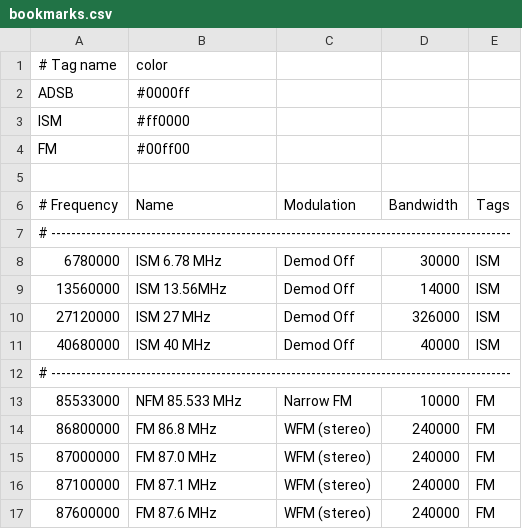
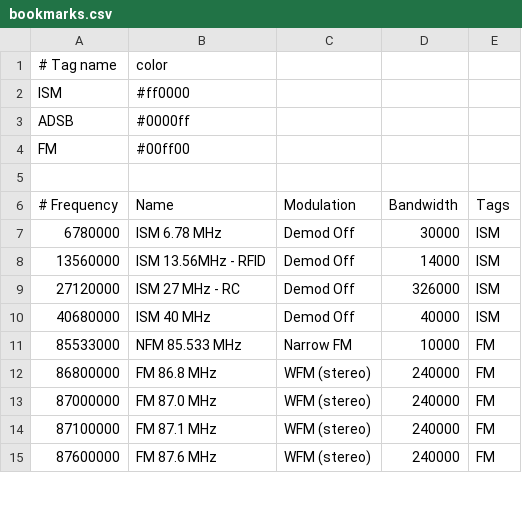
Before and after one commit to jalsaman/sdr, a CSV file: gqrx/bookmarks.csv, drawn as a sheet; only a part is shown; the diff covers the shown part only.

```diff
--- a/gqrx/bookmarks.csv
+++ b/gqrx/bookmarks.csv
@@ -1,4 +1,4 @@
 # Tag name          ;  color
+ISM                 ; #ff0000
 ADSB                ; #0000ff
-ISM                 ; #ff0000
 FM                  ; #00ff00
@@ -7 +6,0 @@ FM                  ; #00ff00
-# --------------------------------------------------------------------------------------------
@@ -9,2 +8,2 @@ FM                  ; #00ff00
-    13560000; ISM 13.56MHz             			; Demod Off	; 14000		; ISM
-    27120000; ISM 27 MHz               			; Demod Off	; 326000	; ISM
+    13560000; ISM 13.56MHz - RFID      ; Demod Off           ;      14000; ISM
+    27120000; ISM 27 MHz - RC          ; Demod Off           ;     326000; ISM
@@ -12 +10,0 @@ FM                  ; #00ff00
-# --------------------------------------------------------------------------------------------
```
Also changed, not shown: 4 removed rows and 24 edited cells elsewhere in this file.
